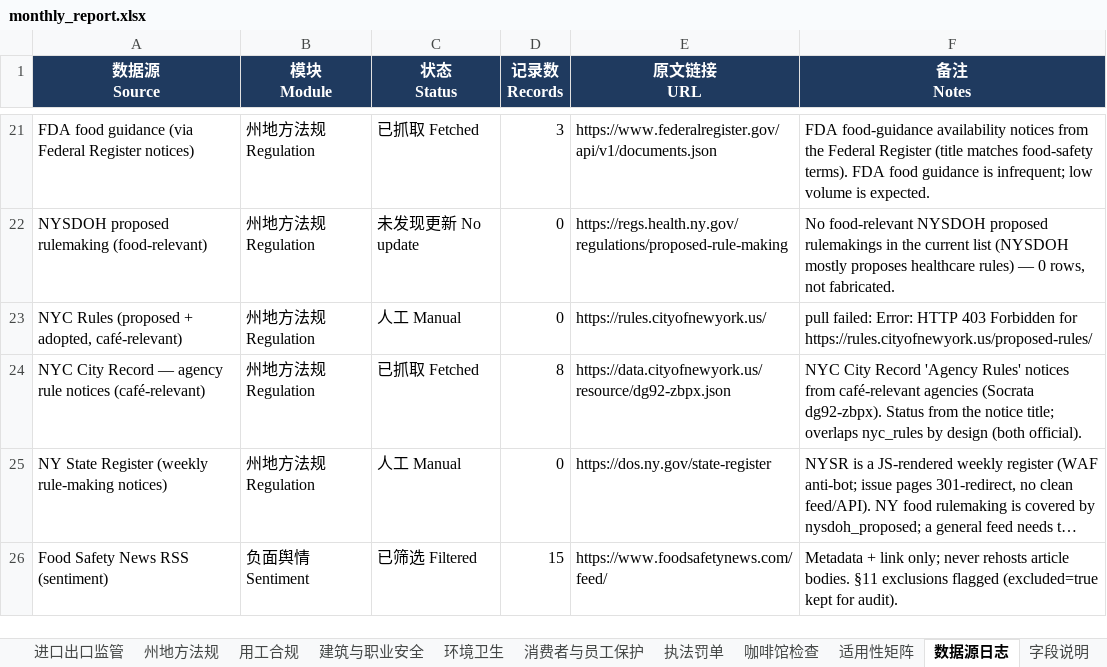
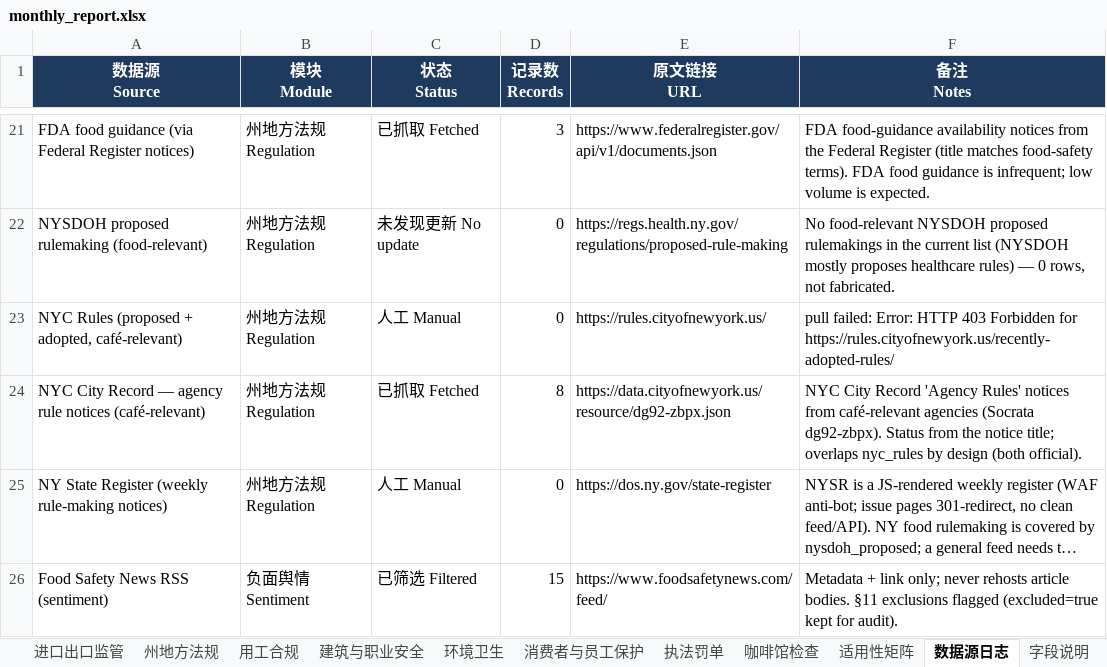
Before and after one commit to xiangyuzeng/qa_dashboard, an Excel workbook: public/exports/monthly_report.xlsx, sheet 数据源日志, drawn as a sheet; only a part is shown, gaps mark what is left out; long unchanged cells end in …; values as stored, in another font and other column widths than the file's, no borders; the diff names each change by its address in the sheet, - before the commit and + after, or states it on an @@ line.

```diff
--- a/public/exports/monthly_report.xlsx (sheet 数据源日志)
+++ b/public/exports/monthly_report.xlsx (sheet 数据源日志)
-F23 (备注 Notes): …Forbidden for https://rules.cityofnewyork.us/proposed-rules/
+F23 (备注 Notes): …Forbidden for https://rules.cityofnewyork.us/recently-adopted-rules/
```
Also changed, not shown: sheet 咖啡馆检查, sheet 月度摘要, 11 other files.
